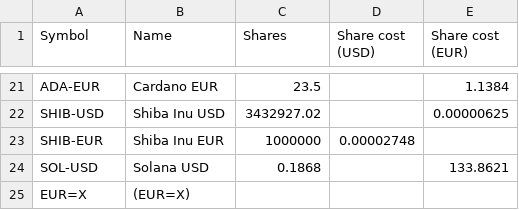
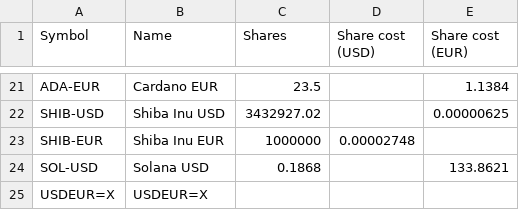
Before and after one commit to giuseppedavidde/Data_for_Analysis, a CSV file: My_Portfolio.csv, drawn as a sheet; only a part is shown, gaps mark what is left out.

Commit message:
Update My_Portfolio.csv

```diff
--- a/My_Portfolio.csv
+++ b/My_Portfolio.csv
@@ -24,2 +24,2 @@ SHIB-EUR;Shiba Inu EUR;1000000;0.00002748;
 SOL-USD;Solana USD;0.1868;;133.8621
-EUR=X;(EUR=X);;;
+USDEUR=X;USDEUR=X;;;
```
